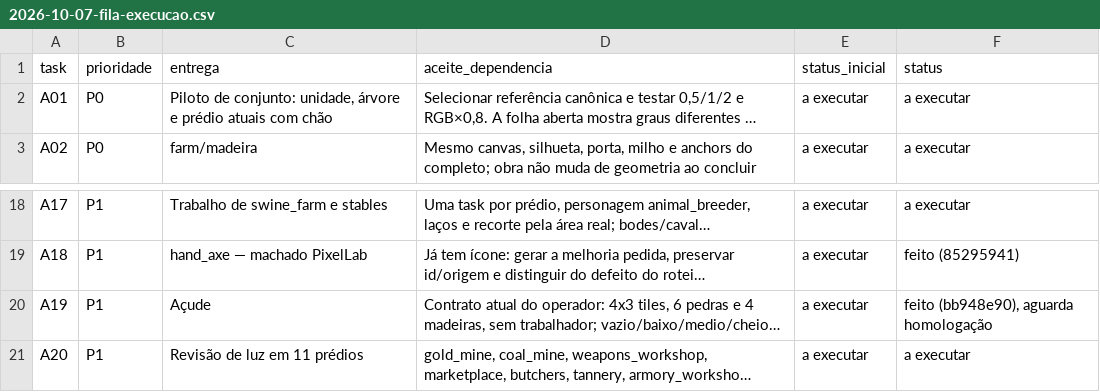
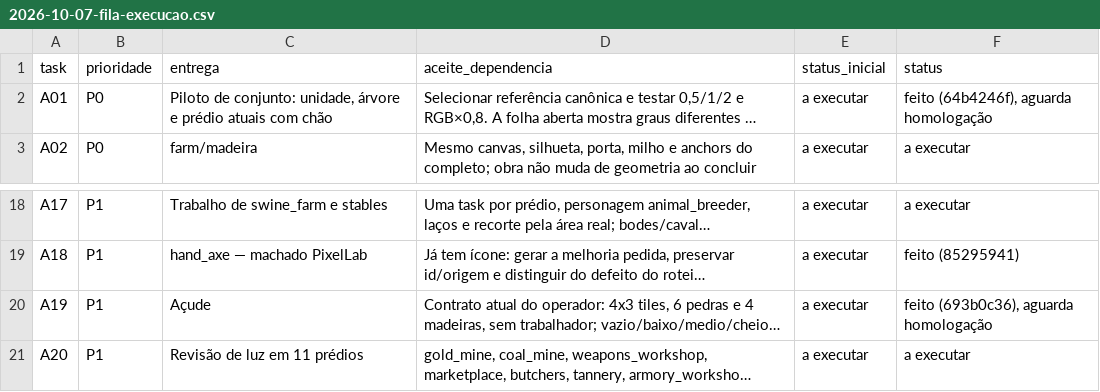
Before and after one commit to dellanio/cangaco-game, a CSV file: docs/planos/2026-10-07-fila-execucao.csv, drawn as a sheet; only a part is shown, gaps mark what is left out; long unchanged cells end in …; the diff names each change by its address in the sheet, - before the commit and + after, or states it on an @@ line.

Commit message:
docs(I-ARTE-FAZENDA-EM-OBRA): aceite de madeira derivada da fazenda atual

```diff
--- a/docs/planos/2026-10-07-fila-execucao.csv
+++ b/docs/planos/2026-10-07-fila-execucao.csv
-F2 (status): a executar
+F2 (status): feito (64b4246f), aguarda homologação
-F20 (status): feito (bb948e90), aguarda homologação
+F20 (status): feito (693b0c36), aguarda homologação
```
Also changed, not shown: 1 other file.
